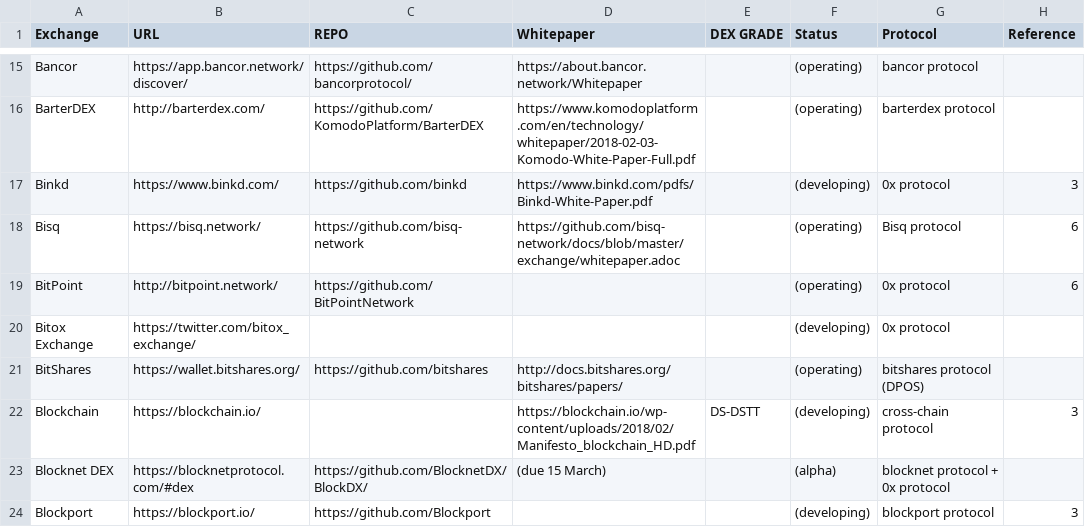
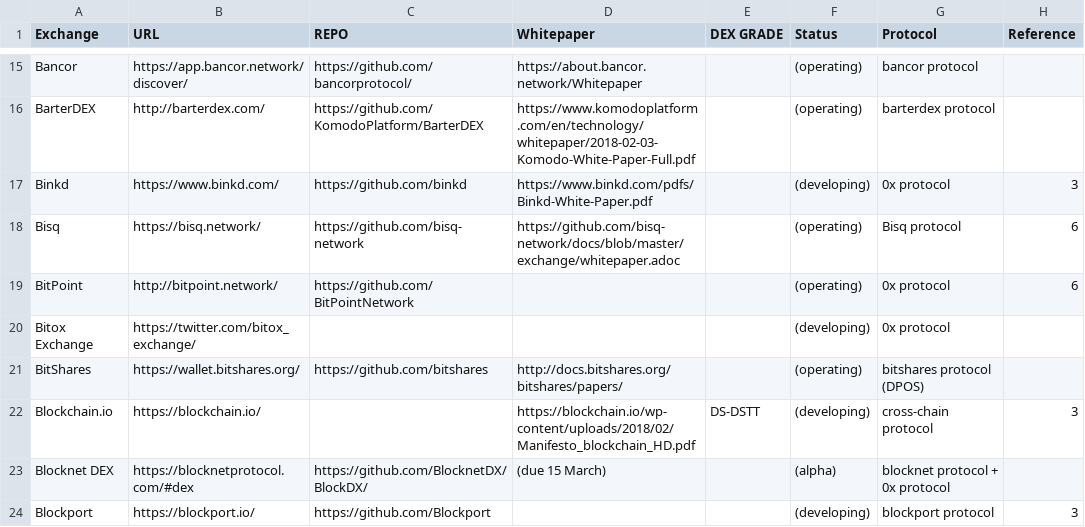
Before and after one commit to eliooses/BTCards, a CSV file: index.csv, drawn as a sheet; only a part is shown, gaps mark what is left out.

Commit message:
Blockchain.io updated

```diff
--- a/index.csv
+++ b/index.csv
@@ -21,3 +21,3 @@ Bitox Exchange, https://twitter.com/bitox_exchange/, , , , (developing), 0x prot
 BitShares, https://wallet.bitshares.org/, https://github.com/bitshares, http://docs.bitshares.org/bitshares/papers/, , (operating), bitshares protocol (DPOS),
-Blockchain, https://blockchain.io/, , https://blockchain.io/wp-content/uploads/2018/02/Manifesto_blockchain_HD.pdf, DS-DSTT, (developing), cross-chain protocol, 3
+Blockchain.io, https://blockchain.io/, , https://blockchain.io/wp-content/uploads/2018/02/Manifesto_blockchain_HD.pdf, DS-DSTT, (developing), cross-chain protocol, 3
 Blocknet DEX, https://blocknetprotocol.com/#dex, https://github.com/BlocknetDX/BlockDX/, (due 15 March), , (alpha), blocknet protocol + 0x protocol,
```
Also changed, not shown: 1 other file.
